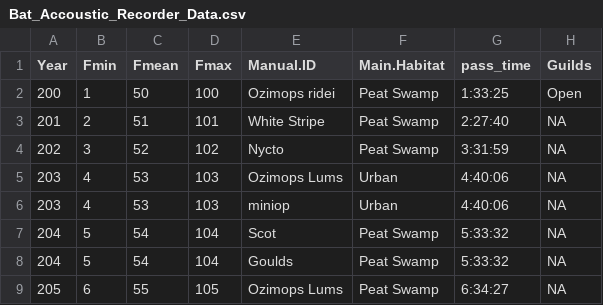
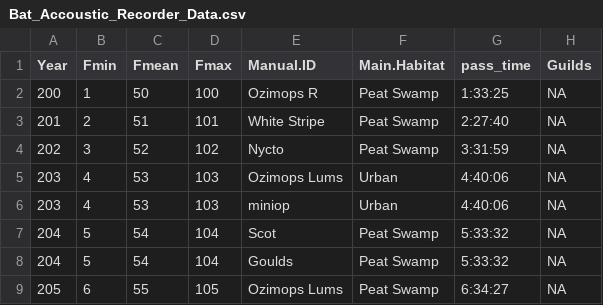
Before and after one commit to DelaneyRyley/KaleidoscopeDataCompiler, a CSV file: Outputs/Bat_Accoustic_Recorder_Data.csv, drawn as a sheet; only a part is shown.

```diff
--- a/Outputs/Bat_Accoustic_Recorder_Data.csv
+++ b/Outputs/Bat_Accoustic_Recorder_Data.csv
@@ -1,3 +1,3 @@
 Year,Fmin,Fmean,Fmax,Manual.ID,Main.Habitat,pass_time,Guilds
-200,1,50,100,Ozimops ridei,Peat Swamp,1:33:25,Open
+200,1,50,100,Ozimops R,Peat Swamp,1:33:25,NA
 201,2,51,101,White Stripe,Peat Swamp,2:27:40,NA
```
Also changed, not shown: 3 other files.
